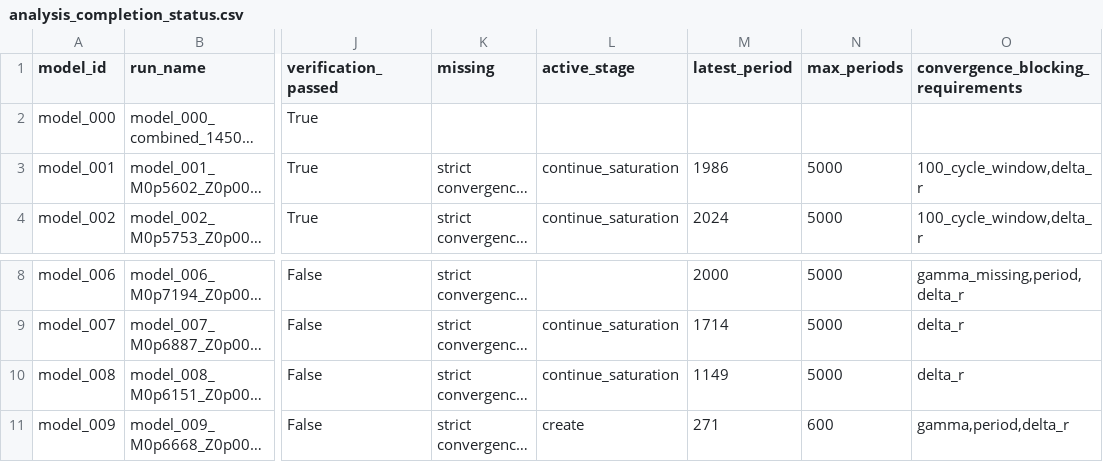
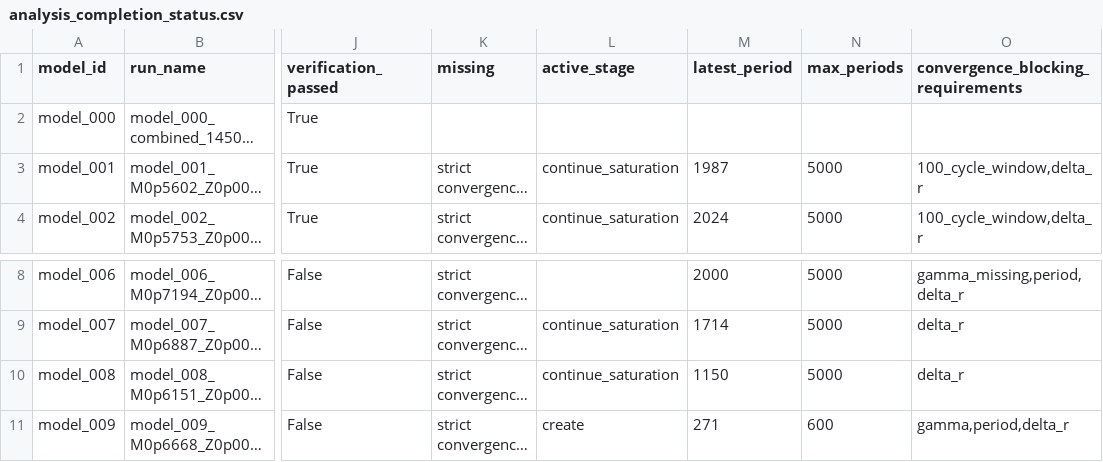
Before and after one commit to earlbellinger/kappa, a CSV file: site/metadata/analysis_completion_status.csv, drawn as a sheet; only a part is shown, gaps mark what is left out; long unchanged cells end in …; the diff names each change by its address in the sheet, - before the commit and + after, or states it on an @@ line.

Commit message:
Refresh batch status snapshot

```diff
--- a/site/metadata/analysis_completion_status.csv
+++ b/site/metadata/analysis_completion_status.csv
-M3 (latest_period): 1986
+M3 (latest_period): 1987
-M10 (latest_period): 1149
+M10 (latest_period): 1150
```
Also changed, not shown: site/metadata/fourier_inventory.csv, 6 other files.
